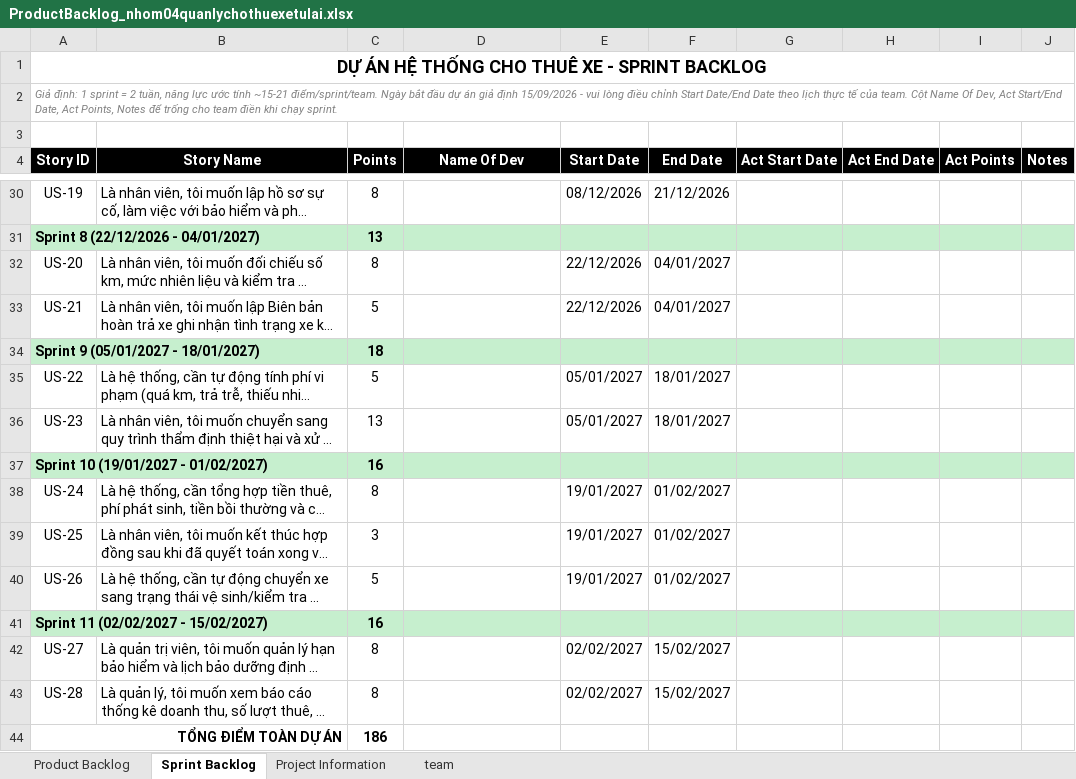
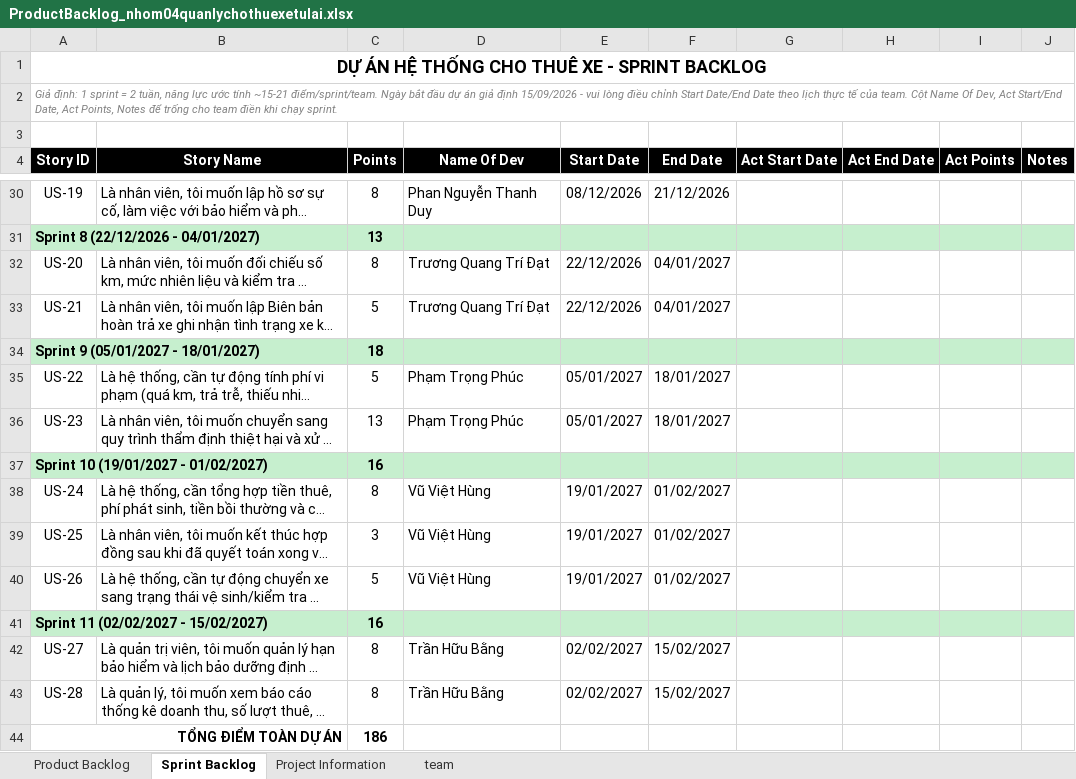
Before and after one commit to phanduy4080/Nhom04_QuanLyThueXeTuLai, an Excel workbook: ProductBacklog_nhom04quanlychothuexetulai.xlsx, sheet Sprint Backlog, drawn as a sheet; only a part is shown, gaps mark what is left out; long unchanged cells end in …; values as stored, in another font and other column widths than the file's, no borders; the diff covers the shown part only; the diff names each change by its address in the sheet, - before the commit and + after, or states it on an @@ line.

```diff
--- a/ProductBacklog_nhom04quanlychothuexetulai.xlsx (sheet Sprint Backlog)
+++ b/ProductBacklog_nhom04quanlychothuexetulai.xlsx (sheet Sprint Backlog)
-D30 (Name Of Dev): (empty)
+D30 (Name Of Dev): Phan Nguyễn Thanh Duy
-D32:D33 (Name Of Dev): (empty)
+D32:D33 (Name Of Dev): Trương Quang Trí Đạt
-D35:D36 (Name Of Dev): (empty)
+D35:D36 (Name Of Dev): Phạm Trọng Phúc
-D38:D40 (Name Of Dev): (empty)
+D38:D40 (Name Of Dev): Vũ Việt Hùng
-D42:D43 (Name Of Dev): (empty)
+D42:D43 (Name Of Dev): Trần Hữu Bằng
```
Also changed, not shown: 18 edited cells elsewhere in this sheet.
